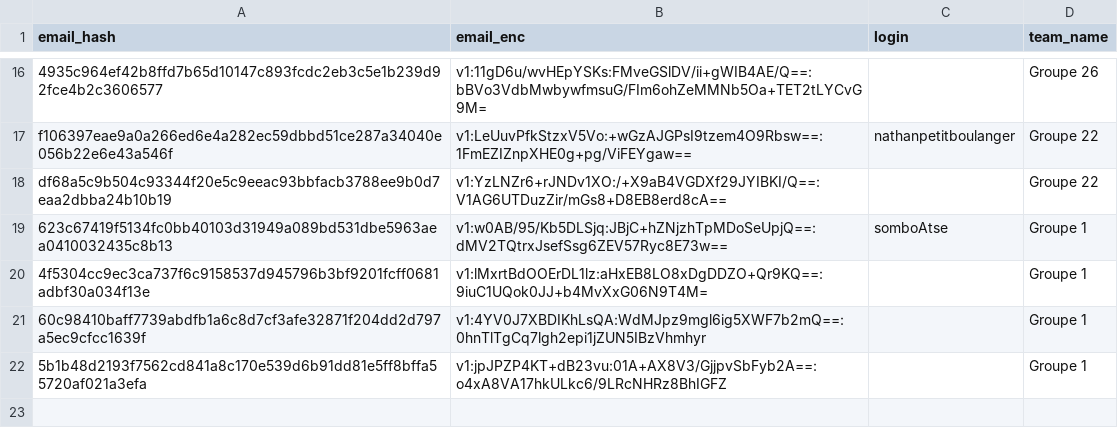
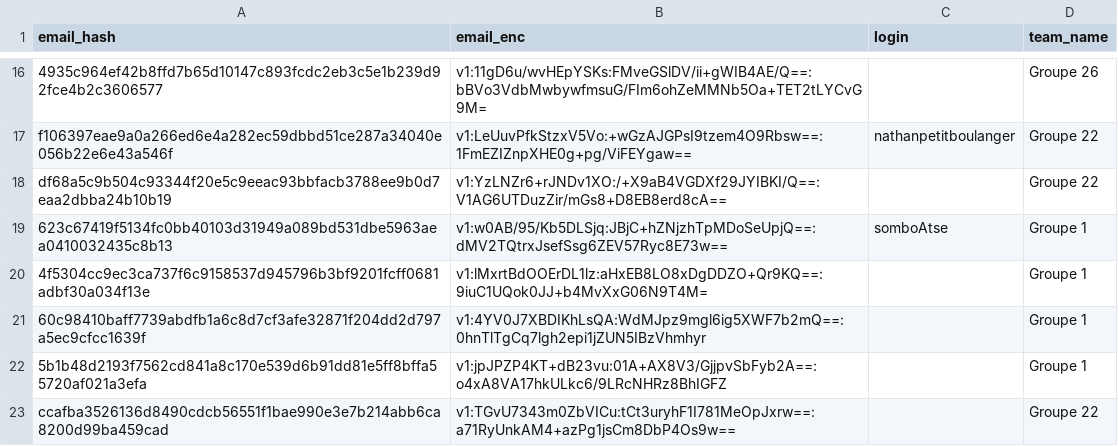
Before and after one commit to nneilime/Hackaton-IA4Impact, a CSV file: participants.csv, drawn as a sheet; only a part is shown, gaps mark what is left out.

Commit message:
teams: nathanpetitboulanger ajoute 1 membre(s) à groupe-22

```diff
--- a/participants.csv
+++ b/participants.csv
@@ -22 +22,2 @@ df68a5c9b504c93344f20e5c9eeac93bbfacb3788ee9b0d7eaa2dbba24b10b19,v1:YzLNZr6+rJND
 5b1b48d2193f7562cd841a8c170e539d6b91dd81e5ff8bffa55720af021a3efa,v1:jpJPZP4KT+dB23vu:01A+AX8V3/GjjpvSbFyb2A==:o4xA8VA17hkULkc6/9LRcNHRz8BhIGFZ,,Groupe 1
+ccafba3526136d8490cdcb56551f1bae990e3e7b214abb6ca8200d99ba459cad,v1:TGvU7343m0ZbVICu:tCt3uryhF1I781MeOpJxrw==:a71RyUnkAM4+azPg1jsCm8DbP4Os9w==,,Groupe 22
```
Also changed, not shown: 1 other file.
